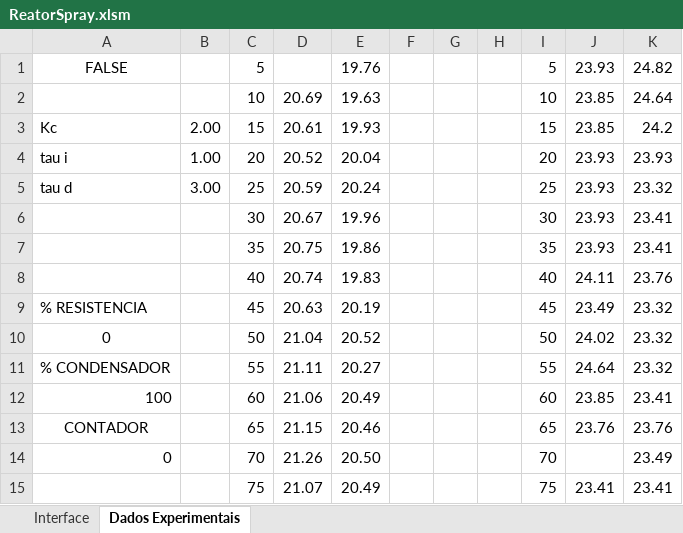
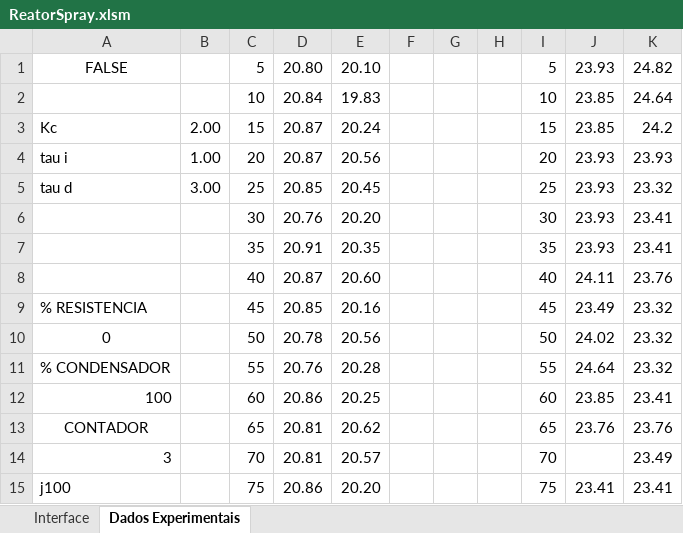
Before and after one commit to nanarolz/ArduinoProjects, an Excel workbook: ReactorController/ReatorSpray.xlsm, sheet Dados Experimentais, drawn as a sheet; only a part is shown; values as stored, in another font and other column widths than the file's, no borders; conditional formats not drawn; the diff covers the shown part only; the diff names each change by its address in the sheet, - before the commit and + after, or states it on an @@ line.

Commit message:
changes on excel file

```diff
--- a/ReactorController/ReatorSpray.xlsm (sheet Dados Experimentais)
+++ b/ReactorController/ReatorSpray.xlsm (sheet Dados Experimentais)
-D1: (empty)
+D1: 20.80
-E1: 19.76
+E1: 20.10
-D2: 20.69
+D2: 20.84
-E2: 19.63
+E2: 19.83
-D3: 20.61
+D3: 20.87
-E3: 19.93
+E3: 20.24
-D4: 20.52
+D4: 20.87
-E4: 20.04
+E4: 20.56
-D5: 20.59
+D5: 20.85
-E5: 20.24
+E5: 20.45
-D6: 20.67
+D6: 20.76
-E6: 19.96
+E6: 20.20
-D7: 20.75
+D7: 20.91
-E7: 19.86
+E7: 20.35
-D8: 20.74
+D8: 20.87
-E8: 19.83
+E8: 20.60
-D9: 20.63
+D9: 20.85
-E9: 20.19
+E9: 20.16
-D10: 21.04
+D10: 20.78
-E10: 20.52
+E10: 20.56
-D11: 21.11
+D11: 20.76
-E11: 20.27
+E11: 20.28
-D12: 21.06
+D12: 20.86
-E12: 20.49
+E12: 20.25
-D13: 21.15
+D13: 20.81
-E13: 20.46
+E13: 20.62
-A14: 0
+A14: 3
-D14: 21.26
+D14: 20.81
-E14: 20.50
+E14: 20.57
-A15: (empty)
+A15: j100
-D15: 21.07
+D15: 20.86
-E15: 20.49
+E15: 20.20
```
Also changed, not shown: 35 edited cells elsewhere in this sheet, charts or pictures, 2 other files.
